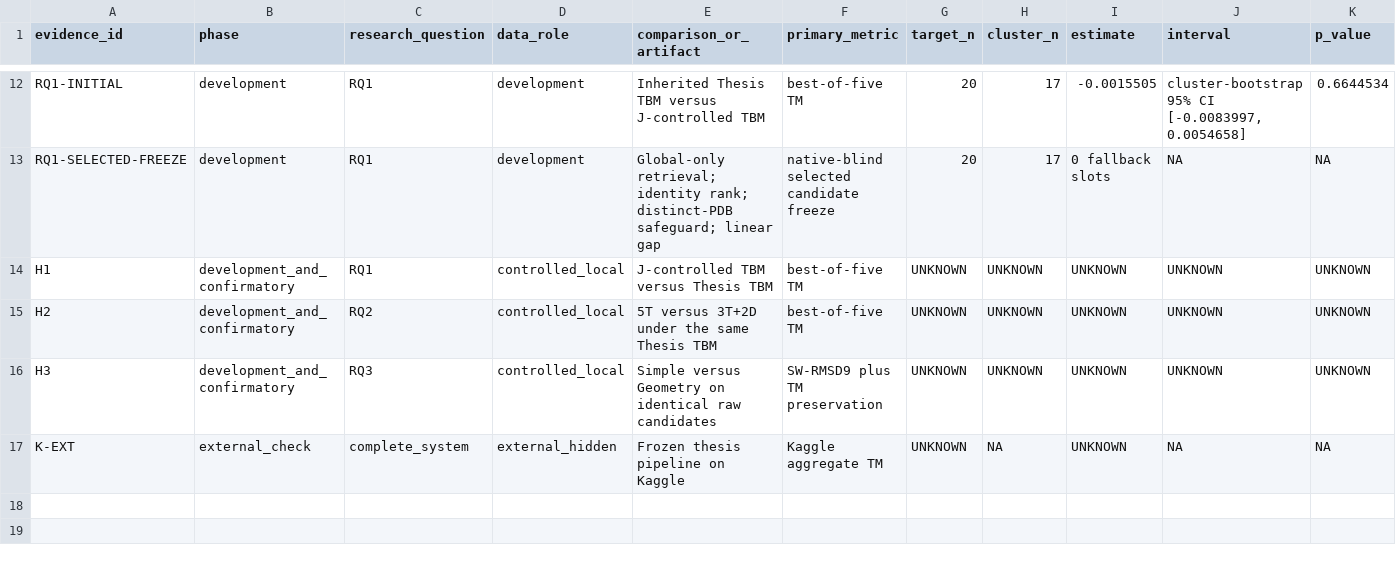
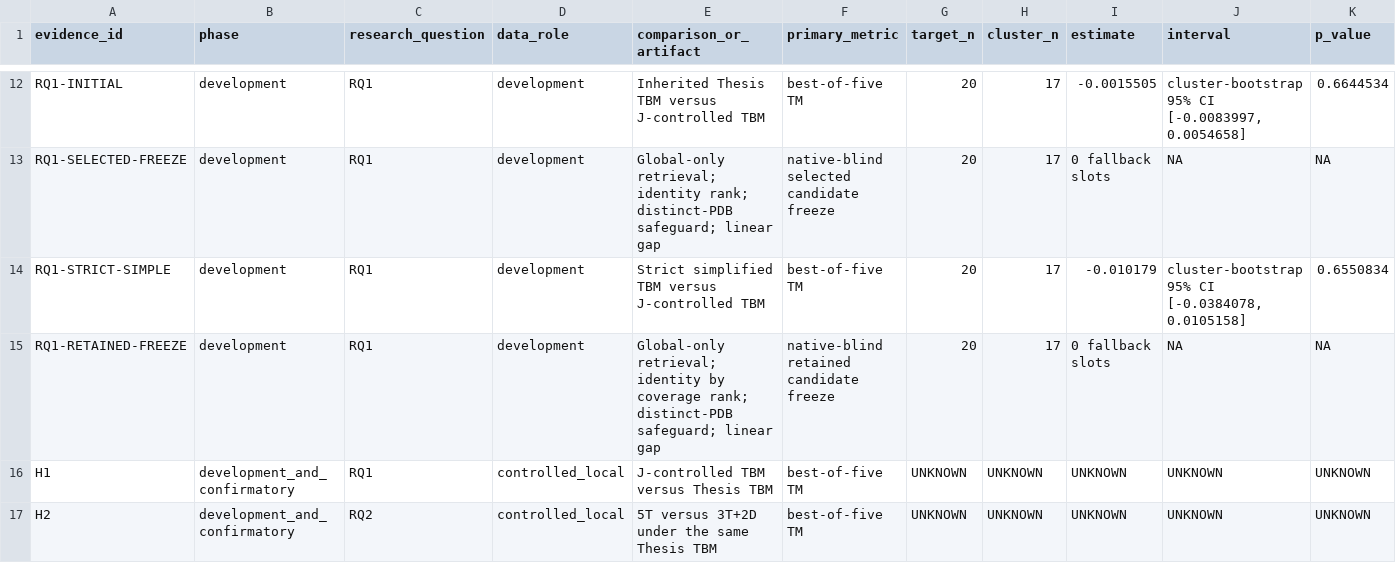
Before and after one commit to datdo15100/StandfordRNA, a CSV file: reports/thesis_v4/evidence_ledger.csv, drawn as a sheet; only a part is shown, gaps mark what is left out; the shorter side is filled out with more unchanged rows; rows hold the shown columns only; the diff names each change by its address in the sheet, - before the commit and + after, or states it on an @@ line.

Commit message:
Freeze gate-retained V4 TBM

```diff
--- a/reports/thesis_v4/evidence_ledger.csv
+++ b/reports/thesis_v4/evidence_ledger.csv
+row 14: RQ1-STRICT-SIMPLE | development | RQ1 | development | Strict simplified TBM versus J-controlled TBM | best-of-five TM | 20 | 17 | -0.010179 | cluster-bootstrap 95% CI [-0.0384078, 0.0105158] | 0.6550834
+row 15: RQ1-RETAINED-FREEZE | development | RQ1 | development | Global-only retrieval; identity by coverage rank; distinct-PDB safeguard; linear gap | native-blind retained candidate freeze | 20 | 17 | 0 fallback slots | NA | NA
```
Also changed, not shown: reports/thesis_v4/phase_status.csv, 5 other files.
